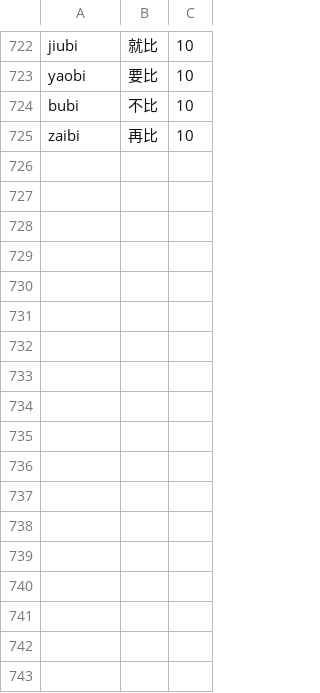
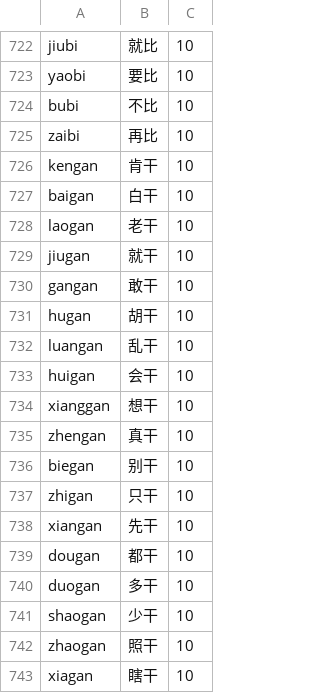
Before and after one commit to shenmin/cassotis-lexicon, a TSV file: manifests/regression_samples.sc.tsv, drawn as a sheet; only a part is shown, gaps mark what is left out; the diff names each change by its address in the sheet, - before the commit and + after, or states it on an @@ line.

```diff
--- a/manifests/regression_samples.sc.tsv
+++ b/manifests/regression_samples.sc.tsv
+row 726: kengan | 肯干 | 10
+row 727: baigan | 白干 | 10
+row 728: laogan | 老干 | 10
+row 729: jiugan | 就干 | 10
+row 730: gangan | 敢干 | 10
+row 731: hugan | 胡干 | 10
+row 732: luangan | 乱干 | 10
+row 733: huigan | 会干 | 10
+row 734: xianggan | 想干 | 10
+row 735: zhengan | 真干 | 10
+row 736: biegan | 别干 | 10
+row 737: zhigan | 只干 | 10
+row 738: xiangan | 先干 | 10
+row 739: dougan | 都干 | 10
+row 740: duogan | 多干 | 10
+row 741: shaogan | 少干 | 10
+row 742: zhaogan | 照干 | 10
+row 743: xiagan | 瞎干 | 10
```
Also changed, not shown: manifests/curated_daily_supplement_phrases.tsv, manifests/regression_samples.tc.tsv, 7 other files.
